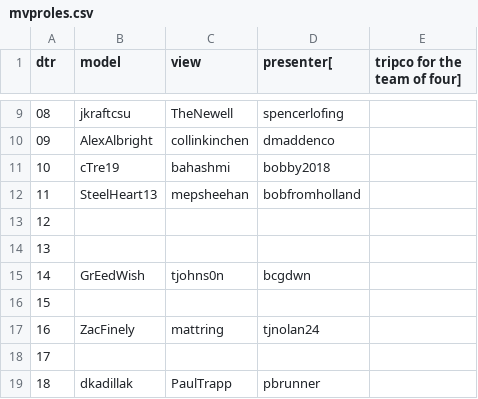
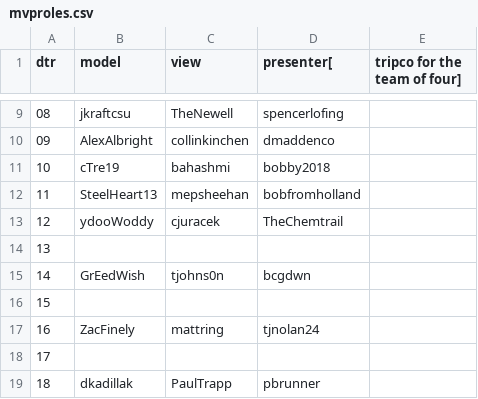
Before and after one commit to csu2017sp314/class, a CSV file: mvproles.csv, drawn as a sheet; only a part is shown, gaps mark what is left out.

Commit message:
Update mvproles.csv

```diff
--- a/mvproles.csv
+++ b/mvproles.csv
@@ -12,3 +12,3 @@ dtr,model,view,presenter[,tripco for the team of four]
 11,SteelHeart13,mepsheehan,bobfromholland
-12,,,
+12,ydooWoddy,cjuracek,TheChemtrail
 13,,,
```
